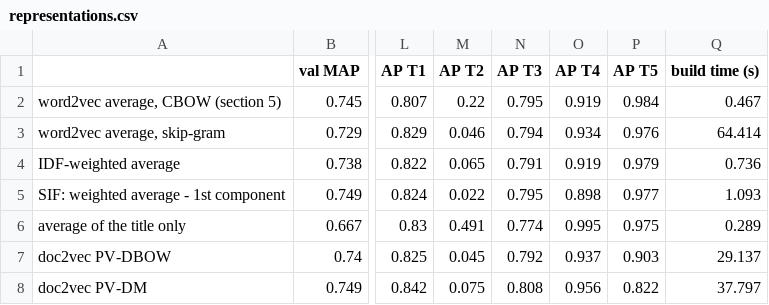
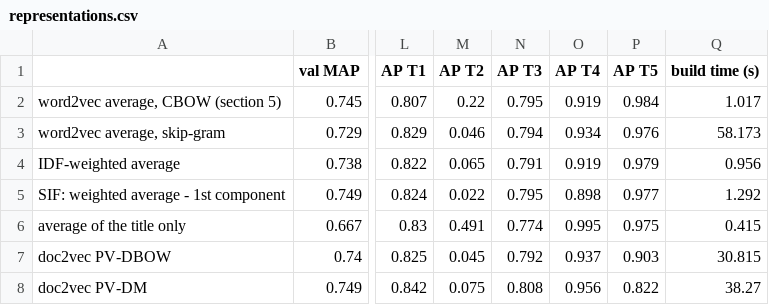
Before and after one commit to victorbrull/irwa-search-engine, a CSV file: project_progress/part_3/results/representations.csv, drawn as a sheet; only a part is shown, gaps mark what is left out; the diff names each change by its address in the sheet, - before the commit and + after, or states it on an @@ line.

Commit message:
Part 3 report

```diff
--- a/project_progress/part_3/results/representations.csv
+++ b/project_progress/part_3/results/representations.csv
-Q2 (build time (s)): 0.467
+Q2 (build time (s)): 1.017
-Q3 (build time (s)): 64.414
+Q3 (build time (s)): 58.173
-Q4 (build time (s)): 0.736
+Q4 (build time (s)): 0.956
-Q5 (build time (s)): 1.093
+Q5 (build time (s)): 1.292
-Q6 (build time (s)): 0.289
+Q6 (build time (s)): 0.415
-Q7 (build time (s)): 29.137
+Q7 (build time (s)): 30.815
-Q8 (build time (s)): 37.797
+Q8 (build time (s)): 38.27
```
Also changed, not shown: 8 other files.
